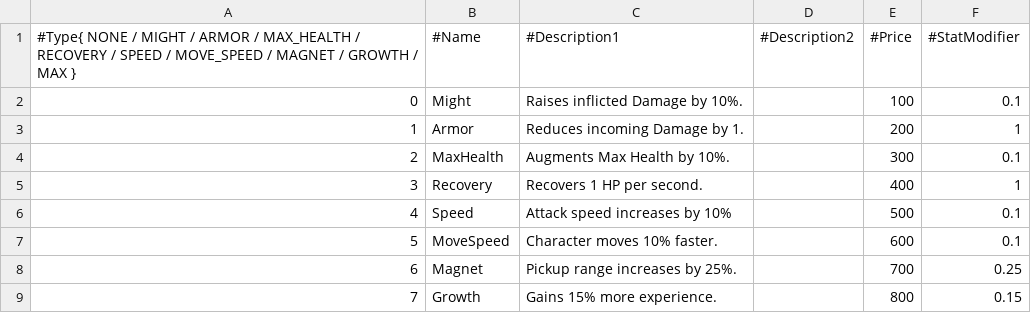
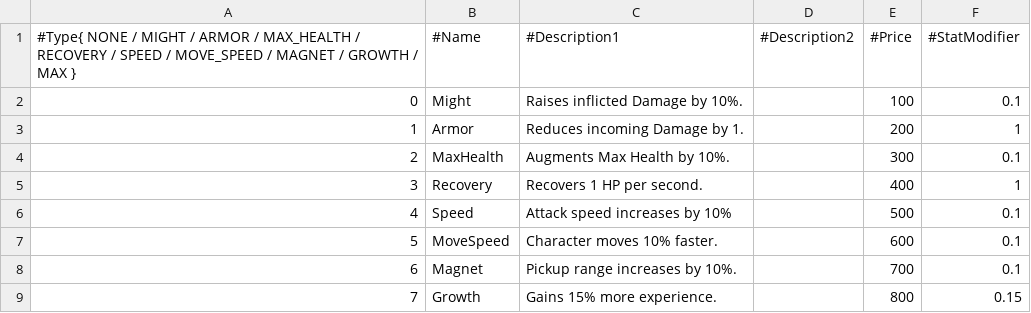
Before and after one commit to Woo95/SDL2_Italian_Brainrot_Survivors, a CSV file: Game/Client/Bin/Data/GameData/POWERUP_DATA.csv, drawn as a sheet.

```diff
--- a/Game/Client/Bin/Data/GameData/POWERUP_DATA.csv
+++ b/Game/Client/Bin/Data/GameData/POWERUP_DATA.csv
@@ -7,3 +7,3 @@
 5,MoveSpeed,Character moves 10% faster., ,600,0.1
-6,Magnet,Pickup range increases by 25%., ,700,0.25
+6,Magnet,Pickup range increases by 10%., ,700,0.1
 7,Growth,Gains 15% more experience., ,800,0.15
```
Also changed, not shown: 7 other files.
